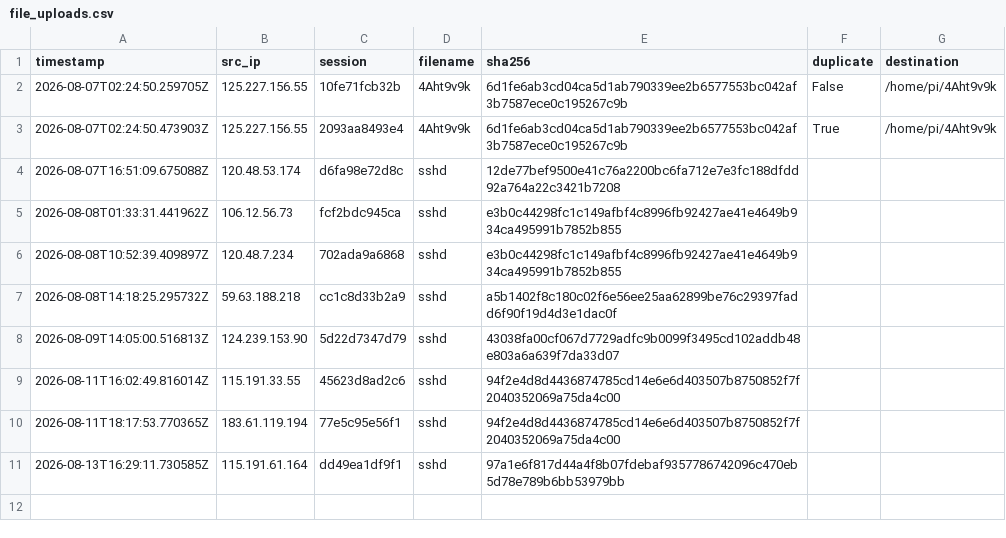
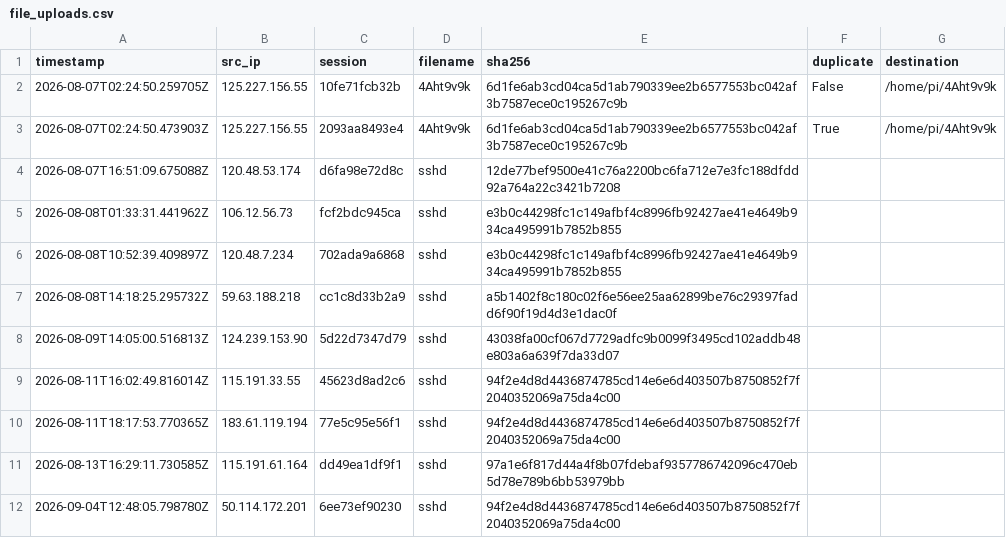
Before and after one commit to Prabhath-de/AWS_Honeypot, a CSV file: data/processed/file_uploads.csv, drawn as a sheet.

```diff
--- a/data/processed/file_uploads.csv
+++ b/data/processed/file_uploads.csv
@@ -11 +11,2 @@ timestamp,src_ip,session,filename,sha256,duplicate,destination
 2026-08-13T16:29:11.730585Z,115.191.61.164,dd49ea1df9f1,sshd,97a1e6f817d44a4f8b07fdebaf9357786742096c470eb5d78e789b6bb53979bb,,
+2026-09-04T12:48:05.798780Z,50.114.172.201,6ee73ef90230,sshd,94f2e4d8d4436874785cd14e6e6d403507b8750852f7f2040352069a75da4c00,,
```
Also changed, not shown: data/processed/geoip_asn.csv, data/processed/malware_activity.csv, 7 other files.
